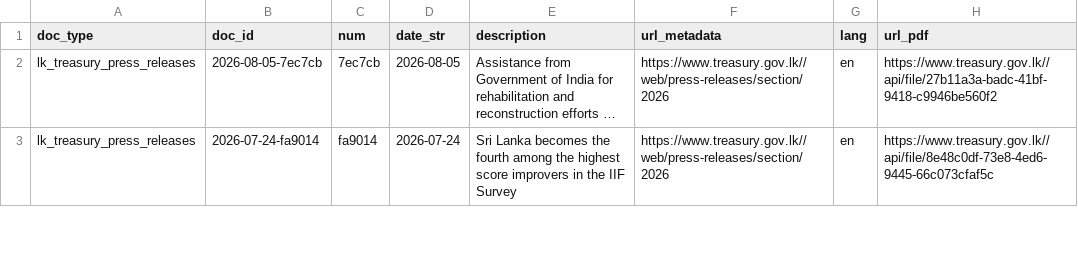
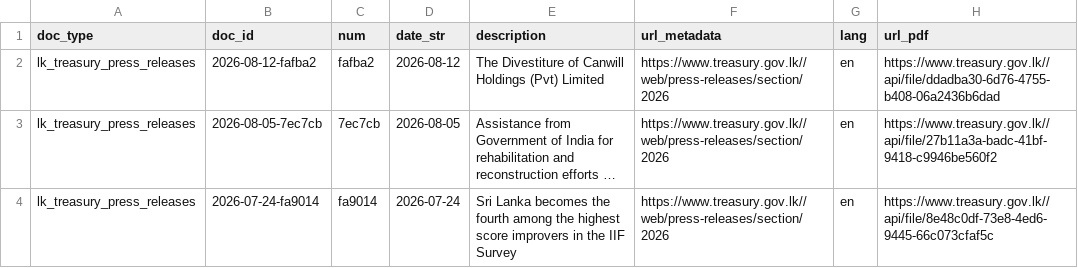
Before and after one commit to nuuuwan/lk_treasury, a TSV file: data/lk_treasury_press_releases/docs_all.tsv, drawn as a sheet; only a part is shown; long unchanged cells end in …; the diff names each change by its address in the sheet, - before the commit and + after, or states it on an @@ line.

```diff
--- a/data/lk_treasury_press_releases/docs_all.tsv
+++ b/data/lk_treasury_press_releases/docs_all.tsv
+row 2: lk_treasury_press_releases | 2026-08-12-fafba2 | fafba2 | 2026-08-12 | The Divestiture of Canwill Holdings (Pvt) Limited | https://www.treasury.gov.lk//web/press-releases/section/2026 | en | https://www.treasury.gov.lk//api/file/ddadba30-6d76-4755-b408-06a2436b6dad
```
Also changed, not shown: data/lk_treasury_press_releases/docs_last100.tsv, 8 other files.
